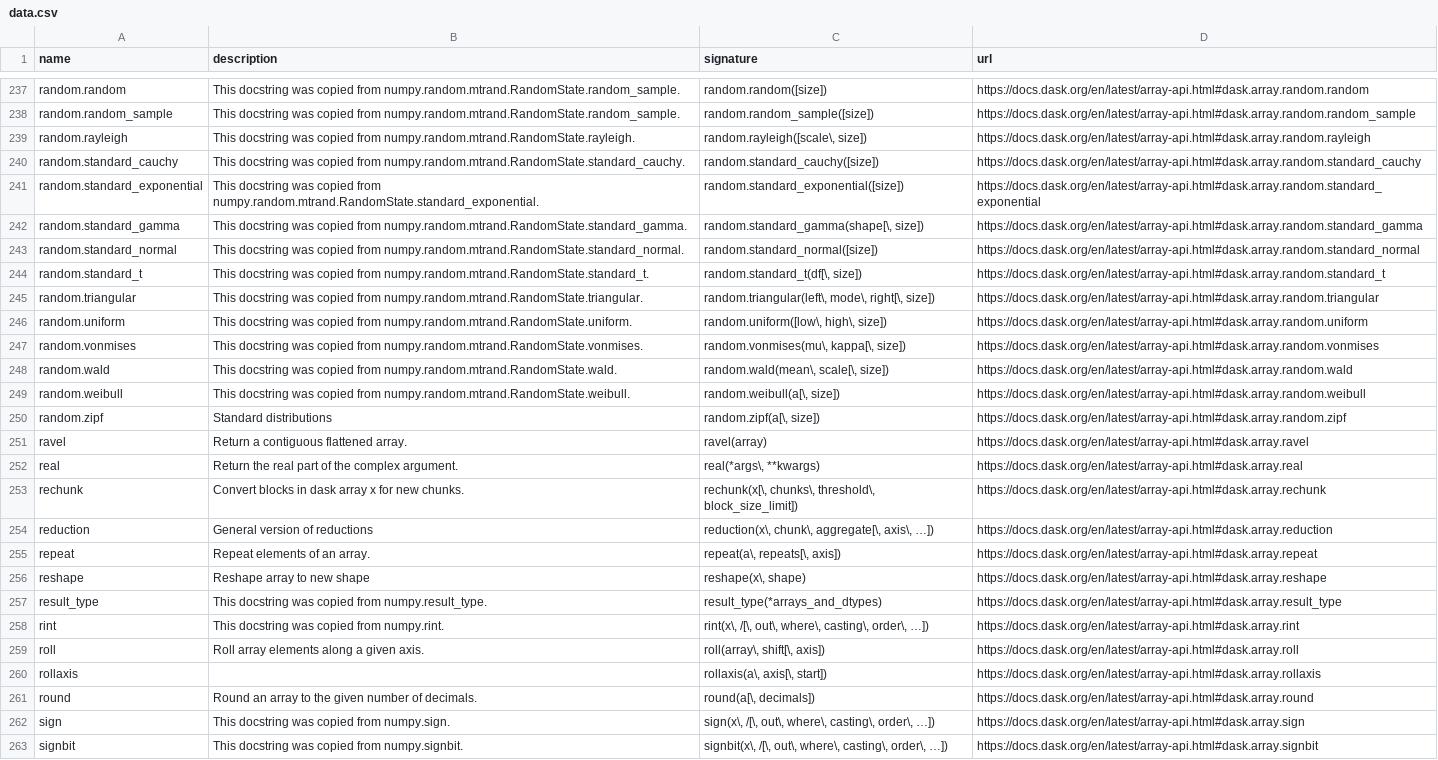
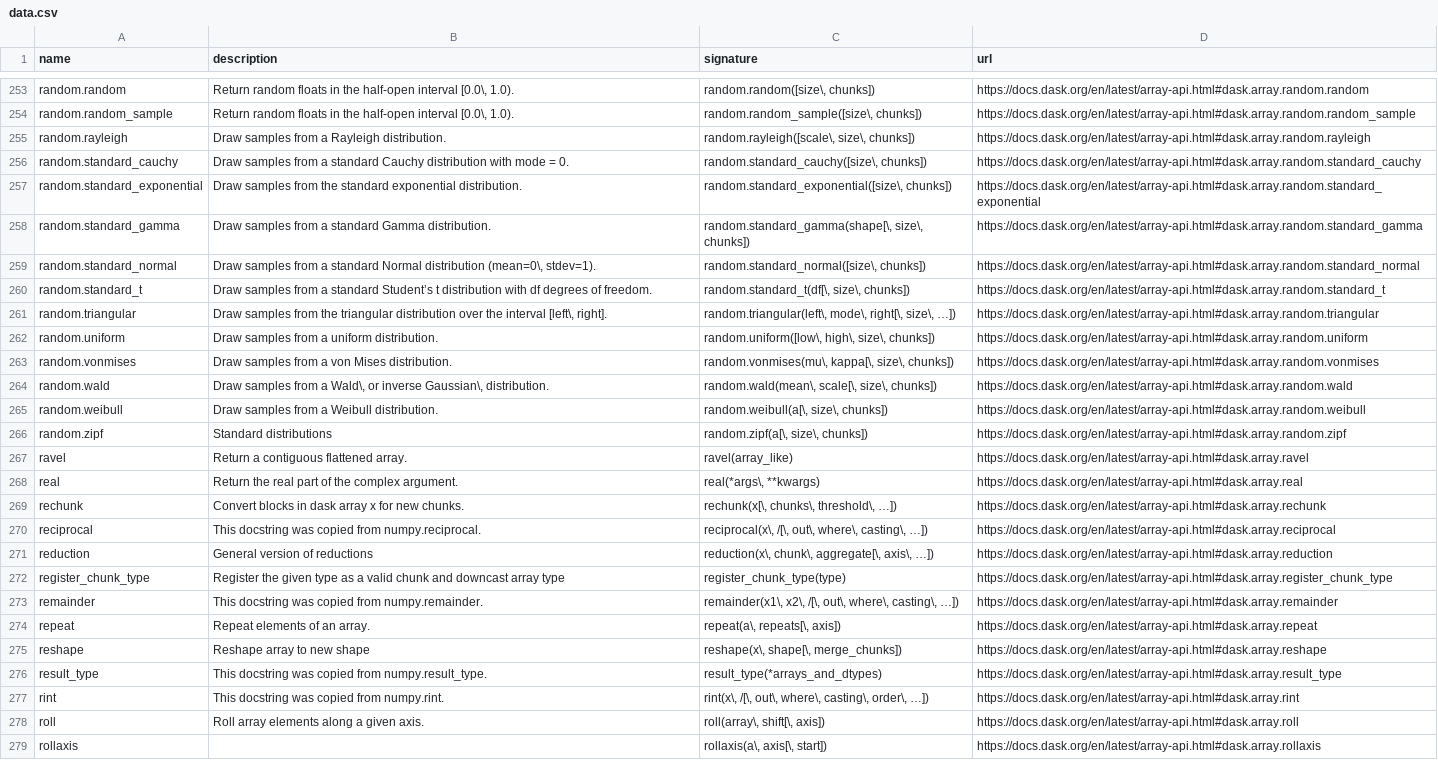
Before and after one commit to kgryte/numerical-library-apis, a CSV file: examples/dask/data.csv, drawn as a sheet; only a part is shown, gaps mark what is left out; the shorter side is filled out with more unchanged rows; addresses are those after the commit; the diff covers the shown part only; the diff names each change by its address in the sheet, - before the commit and + after, or states it on an @@ line.

Commit message:
Update Dask data

```diff
--- a/examples/dask/data.csv
+++ b/examples/dask/data.csv
-B253:B254 (description): This docstring was copied from numpy.random.mtrand.RandomState.random_sample.
+B253:B254 (description): Return random floats in the half-open interval [0.0\, 1.0).
-C253 (signature): random.random([size])
+C253 (signature): random.random([size\, chunks])
-C254 (signature): random.random_sample([size])
+C254 (signature): random.random_sample([size\, chunks])
-B255 (description): This docstring was copied from numpy.random.mtrand.RandomState.rayleigh.
+B255 (description): Draw samples from a Rayleigh distribution.
-C255 (signature): random.rayleigh([scale\, size])
+C255 (signature): random.rayleigh([scale\, size\, chunks])
-B256 (description): This docstring was copied from numpy.random.mtrand.RandomState.standard_cauchy.
+B256 (description): Draw samples from a standard Cauchy distribution with mode = 0.
-C256 (signature): random.standard_cauchy([size])
+C256 (signature): random.standard_cauchy([size\, chunks])
-B257 (description): This docstring was copied from numpy.random.mtrand.RandomState.standard_exponential.
+B257 (description): Draw samples from the standard exponential distribution.
-C257 (signature): random.standard_exponential([size])
+C257 (signature): random.standard_exponential([size\, chunks])
-B258 (description): This docstring was copied from numpy.random.mtrand.RandomState.standard_gamma.
+B258 (description): Draw samples from a standard Gamma distribution.
-C258 (signature): random.standard_gamma(shape[\, size])
+C258 (signature): random.standard_gamma(shape[\, size\, chunks])
-B259 (description): This docstring was copied from numpy.random.mtrand.RandomState.standard_normal.
+B259 (description): Draw samples from a standard Normal distribution (mean=0\, stdev=1).
-C259 (signature): random.standard_normal([size])
+C259 (signature): random.standard_normal([size\, chunks])
-B260 (description): This docstring was copied from numpy.random.mtrand.RandomState.standard_t.
+B260 (description): Draw samples from a standard Student’s t distribution with df degrees of freedom.
-C260 (signature): random.standard_t(df[\, size])
+C260 (signature): random.standard_t(df[\, size\, chunks])
-B261 (description): This docstring was copied from numpy.random.mtrand.RandomState.triangular.
+B261 (description): Draw samples from the triangular distribution over the interval [left\, right].
-C261 (signature): …mode\, right[\, size])
+C261 (signature): …mode\, right[\, size\, …])
-B262 (description): This docstring was copied from numpy.random.mtrand.RandomState.uniform.
+B262 (description): Draw samples from a uniform distribution.
-C262 (signature): random.uniform([low\, high\, size])
+C262 (signature): random.uniform([low\, high\, size\, chunks])
-B263 (description): This docstring was copied from numpy.random.mtrand.RandomState.vonmises.
+B263 (description): Draw samples from a von Mises distribution.
-C263 (signature): random.vonmises(mu\, kappa[\, size])
+C263 (signature): random.vonmises(mu\, kappa[\, size\, chunks])
-B264 (description): This docstring was copied from numpy.random.mtrand.RandomState.wald.
+B264 (description): Draw samples from a Wald\, or inverse Gaussian\, distribution.
-C264 (signature): random.wald(mean\, scale[\, size])
+C264 (signature): random.wald(mean\, scale[\, size\, chunks])
-B265 (description): This docstring was copied from numpy.random.mtrand.RandomState.weibull.
+B265 (description): Draw samples from a Weibull distribution.
-C265 (signature): random.weibull(a[\, size])
+C265 (signature): random.weibull(a[\, size\, chunks])
-C266 (signature): random.zipf(a[\, size])
+C266 (signature): random.zipf(a[\, size\, chunks])
-C267 (signature): ravel(array)
+C267 (signature): ravel(array_like)
-C269 (signature): rechunk(x[\, chunks\, threshold\, block_size_limit])
+C269 (signature): rechunk(x[\, chunks\, threshold\, …])
+row 270: reciprocal | This docstring was copied from numpy.reciprocal. | reciprocal(x\, /[\, out\, where\, casting\, …]) | https://docs.dask.org/en/latest/array-api.html#dask.array.reciprocal
+row 272: register_chunk_type | Register the given type as a valid chunk and downcast array type | register_chunk_type(type) | https://docs.dask.org/en/latest/array-api.html#dask.array.register_chunk_type
+row 273: remainder | This docstring was copied from numpy.remainder. | remainder(x1\, x2\, /[\, out\, where\, casting\, …]) | https://docs.dask.org/en/latest/array-api.html#dask.array.remainder
-C275 (signature): reshape(x\, shape)
+C275 (signature): reshape(x\, shape[\, merge_chunks])
```
Also changed, not shown: 20 added rows and 69 edited cells elsewhere in this file, 1 other file.
